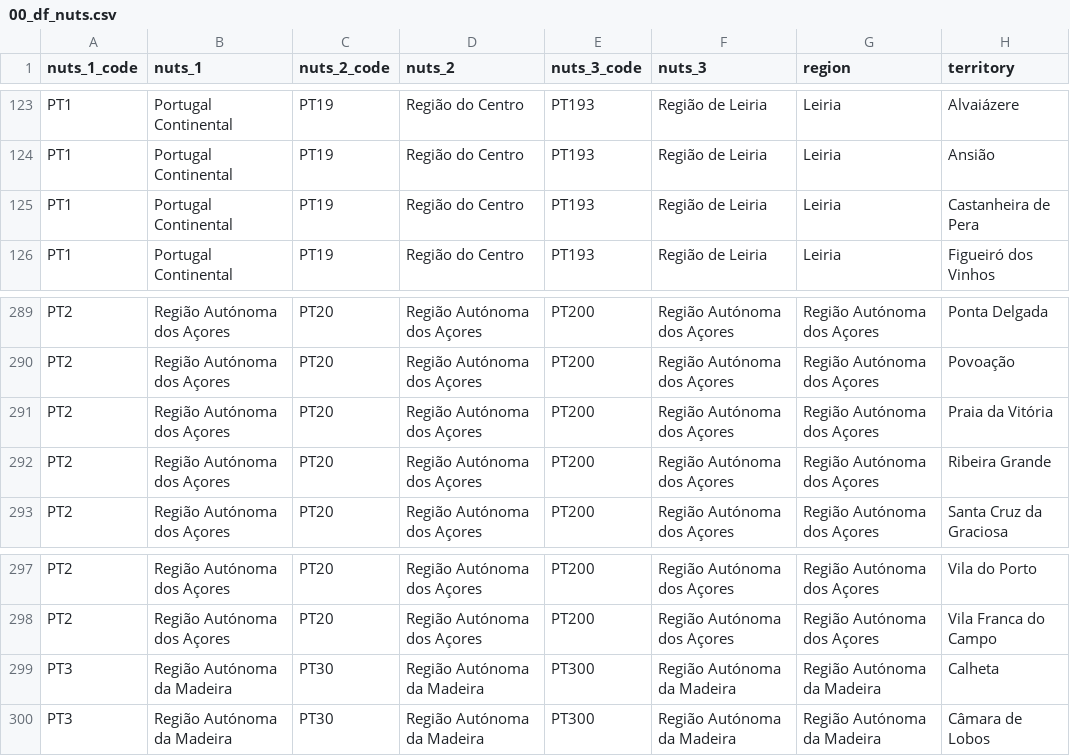
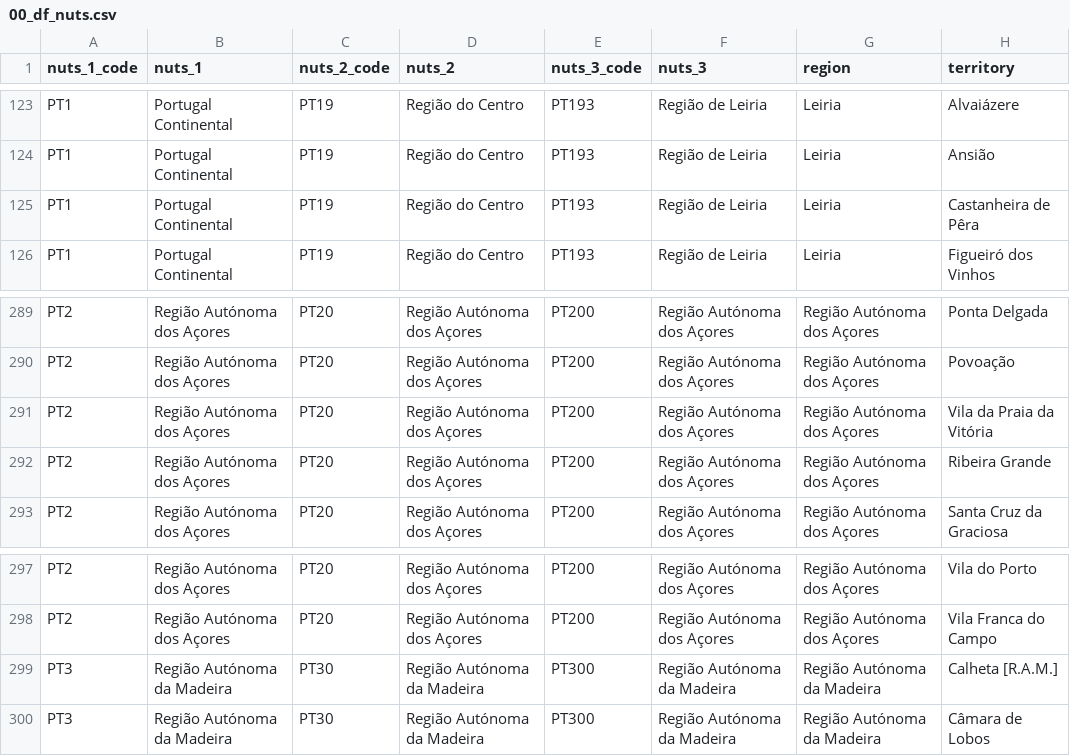
Before and after one commit to NelsonSanti/P4DS-Group-C3, a CSV file: startup-distribution-portugal/data/processed_data/00_df_nuts.csv, drawn as a sheet; only a part is shown, gaps mark what is left out; the diff covers the shown part only.

```diff
--- a/startup-distribution-portugal/data/processed_data/00_df_nuts.csv
+++ b/startup-distribution-portugal/data/processed_data/00_df_nuts.csv
@@ -124,3 +124,3 @@ PT1,Portugal Continental,PT19,Região do Centro,PT193,Região de Leiria,Leiria,A
 PT1,Portugal Continental,PT19,Região do Centro,PT193,Região de Leiria,Leiria,Ansião
-PT1,Portugal Continental,PT19,Região do Centro,PT193,Região de Leiria,Leiria,Castanheira de Pera
+PT1,Portugal Continental,PT19,Região do Centro,PT193,Região de Leiria,Leiria,Castanheira de Pêra
 PT1,Portugal Continental,PT19,Região do Centro,PT193,Região de Leiria,Leiria,Figueiró dos Vinhos
@@ -290,3 +290,3 @@ PT2,Região Autónoma dos Açores,PT20,Região Autónoma dos Açores,PT200,Regi
 PT2,Região Autónoma dos Açores,PT20,Região Autónoma dos Açores,PT200,Região Autónoma dos Açores,Região Autónoma dos Açores,Povoação
-PT2,Região Autónoma dos Açores,PT20,Região Autónoma dos Açores,PT200,Região Autónoma dos Açores,Região Autónoma dos Açores,Praia da Vitória
+PT2,Região Autónoma dos Açores,PT20,Região Autónoma dos Açores,PT200,Região Autónoma dos Açores,Região Autónoma dos Açores,Vila da Praia da Vitória
 PT2,Região Autónoma dos Açores,PT20,Região Autónoma dos Açores,PT200,Região Autónoma dos Açores,Região Autónoma dos Açores,Ribeira Grande
@@ -298,3 +298,3 @@ PT2,Região Autónoma dos Açores,PT20,Região Autónoma dos Açores,PT200,Regi
 PT2,Região Autónoma dos Açores,PT20,Região Autónoma dos Açores,PT200,Região Autónoma dos Açores,Região Autónoma dos Açores,Vila Franca do Campo
-PT3,Região Autónoma da Madeira,PT30,Região Autónoma da Madeira,PT300,Região Autónoma da Madeira,Região Autónoma da Madeira,Calheta
+PT3,Região Autónoma da Madeira,PT30,Região Autónoma da Madeira,PT300,Região Autónoma da Madeira,Região Autónoma da Madeira,Calheta [R.A.M.]
 PT3,Região Autónoma da Madeira,PT30,Região Autónoma da Madeira,PT300,Região Autónoma da Madeira,Região Autónoma da Madeira,Câmara de Lobos
```
Also changed, not shown: 29 edited cells elsewhere in this file, 1 other file.
